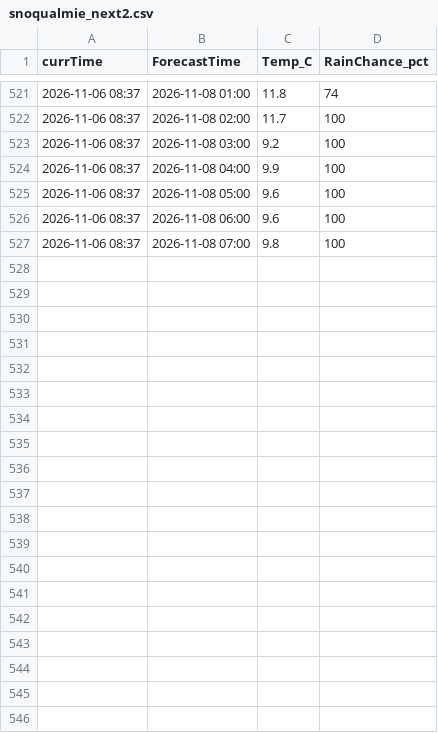
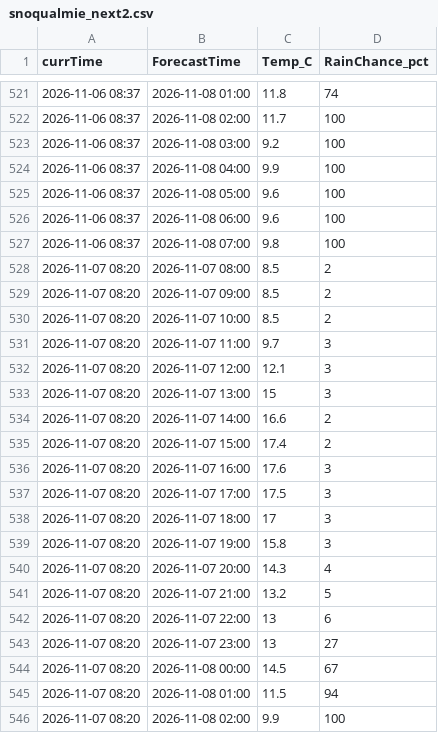
Before and after one commit to miczuga/snoqualmie-weather, a CSV file: snoqualmie_next2.csv, drawn as a sheet; only a part is shown, gaps mark what is left out; the diff covers the shown part only.

```diff
--- a/snoqualmie_next2.csv
+++ b/snoqualmie_next2.csv
@@ -527 +527,20 @@ currTime,ForecastTime,Temp_C,RainChance_pct
 2026-11-06 08:37,2026-11-08 07:00,9.8,100
+2026-11-07 08:20,2026-11-07 08:00,8.5,2
+2026-11-07 08:20,2026-11-07 09:00,8.5,2
+2026-11-07 08:20,2026-11-07 10:00,8.5,2
+2026-11-07 08:20,2026-11-07 11:00,9.7,3
+2026-11-07 08:20,2026-11-07 12:00,12.1,3
+2026-11-07 08:20,2026-11-07 13:00,15,3
+2026-11-07 08:20,2026-11-07 14:00,16.6,2
+2026-11-07 08:20,2026-11-07 15:00,17.4,2
+2026-11-07 08:20,2026-11-07 16:00,17.6,3
+2026-11-07 08:20,2026-11-07 17:00,17.5,3
+2026-11-07 08:20,2026-11-07 18:00,17,3
+2026-11-07 08:20,2026-11-07 19:00,15.8,3
+2026-11-07 08:20,2026-11-07 20:00,14.3,4
+2026-11-07 08:20,2026-11-07 21:00,13.2,5
+2026-11-07 08:20,2026-11-07 22:00,13,6
+2026-11-07 08:20,2026-11-07 23:00,13,27
+2026-11-07 08:20,2026-11-08 00:00,14.5,67
+2026-11-07 08:20,2026-11-08 01:00,11.5,94
+2026-11-07 08:20,2026-11-08 02:00,9.9,100
```
Also changed, not shown: 29 added rows elsewhere in this file.
